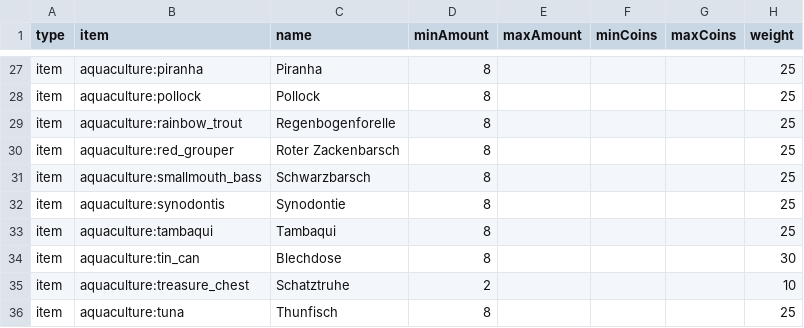
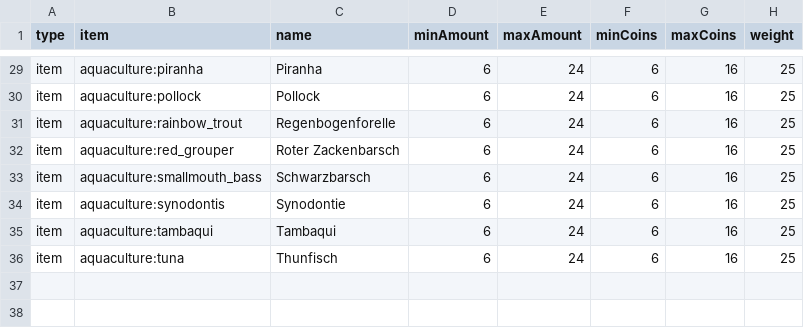
Before and after one commit to Sadragos/kubejs-mission-system, a CSV file: missions/aquaculture_items.csv, drawn as a sheet; only a part is shown, gaps mark what is left out; removed rows and columns are numbered as before the commit, all else as after; the diff covers the shown part only; the diff names each change by its address in the sheet, - before the commit and + after, or states it on an @@ line.

```diff
--- a/missions/aquaculture_items.csv
+++ b/missions/aquaculture_items.csv
-D29:D35 (minAmount): 8
+D29:D35 (minAmount): 6
-E29:E35 (maxAmount): (empty)
+E29:E35 (maxAmount): 24
-F29:F35 (minCoins): (empty)
+F29:F35 (minCoins): 6
-G29:G35 (maxCoins): (empty)
+G29:G35 (maxCoins): 16
-row 34: item | aquaculture:tin_can | Blechdose | 8 |  |  |  | 30
-row 35: item | aquaculture:treasure_chest | Schatztruhe | 2 |  |  |  | 10
-D36 (minAmount): 8
+D36 (minAmount): 6
-E36 (maxAmount): (empty)
+E36 (maxAmount): 24
-F36 (minCoins): (empty)
+F36 (minCoins): 6
-G36 (maxCoins): (empty)
+G36 (maxCoins): 16
```
Also changed, not shown: 6 added rows, 4 removed rows and 83 edited cells elsewhere in this file, missions/born_in_chaos_items.csv, 25 other files.
